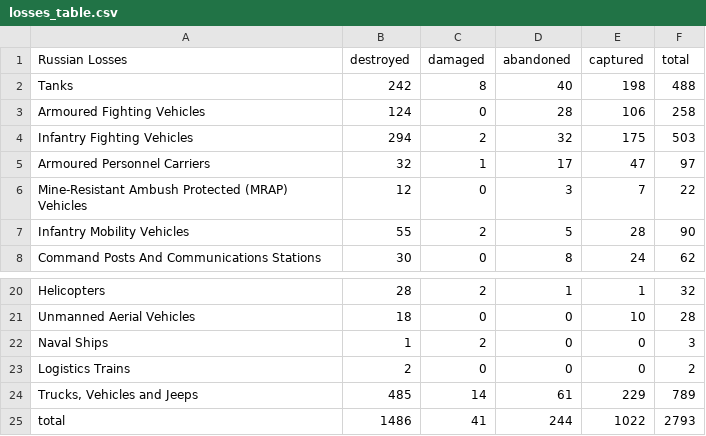
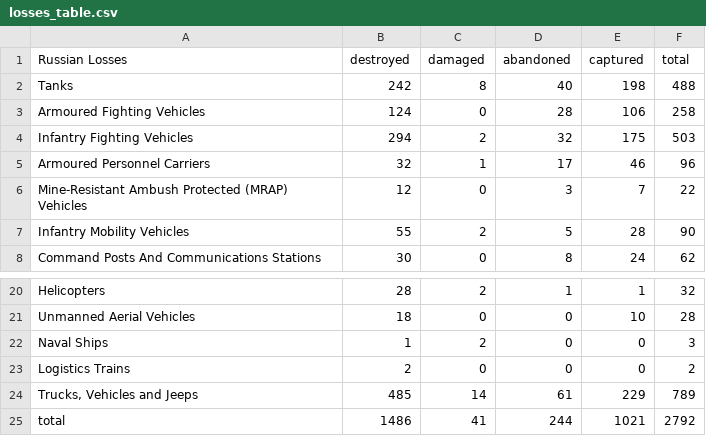
Before and after one commit to gsajko/Losses, a CSV file: losses_table.csv, drawn as a sheet; only a part is shown, gaps mark what is left out.

```diff
--- a/losses_table.csv
+++ b/losses_table.csv
@@ -4,3 +4,3 @@
  Infantry Fighting Vehicles                       ,         294 ,         2 ,          32 ,        175 ,     503
- Armoured Personnel Carriers                      ,          32 ,         1 ,          17 ,         47 ,      97
+ Armoured Personnel Carriers                      ,          32 ,         1 ,          17 ,         46 ,      96
  Mine-Resistant Ambush Protected  (MRAP) Vehicles ,          12 ,         0 ,           3 ,          7 ,      22
@@ -24,2 +24,2 @@
 " Trucks, Vehicles and Jeeps                       ",         485 ,        14 ,          61 ,        229 ,     789
- total                                            ,        1486 ,        41 ,         244 ,       1022 ,    2793
+ total                                            ,        1486 ,        41 ,         244 ,       1021 ,    2792
```
Also changed, not shown: 3 other files.
